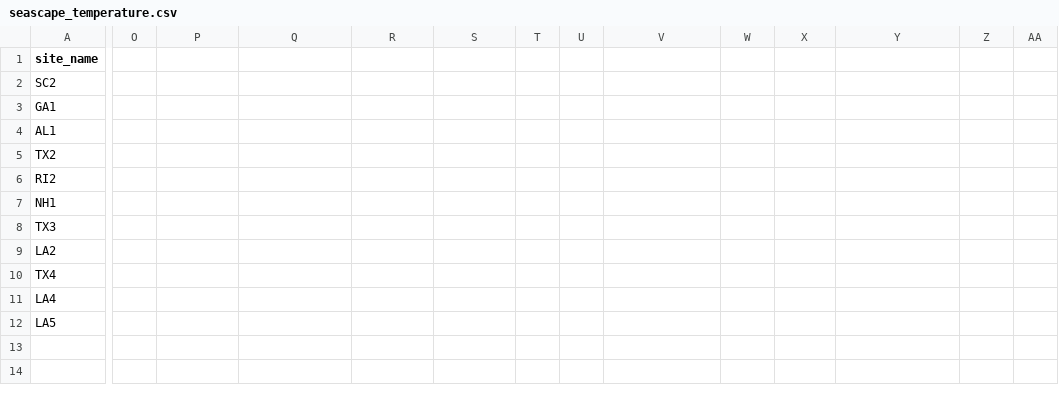
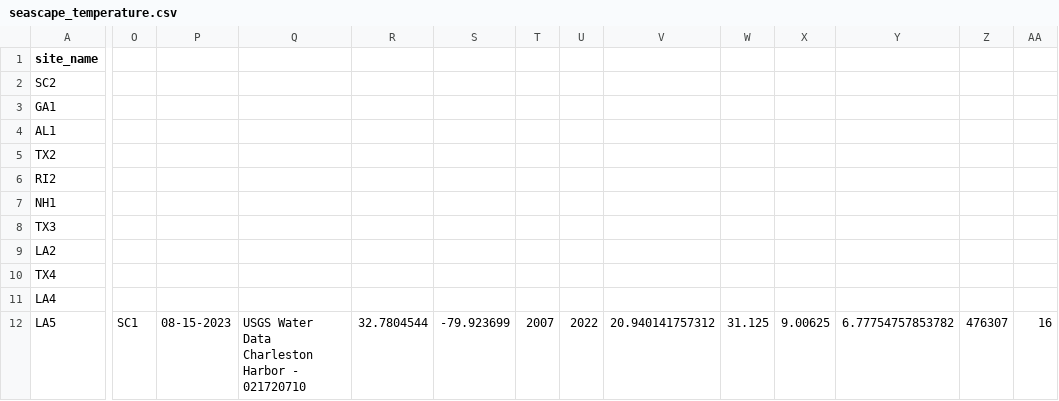
Before and after one commit to ModelValidationProgram/EasternOysterEnvData, a CSV file: 2022_SiteEnvironmentData/Seascape_Processed/seascape_temperature.csv, drawn as a sheet; only a part is shown, gaps mark what is left out; the diff covers the shown part only; the diff names each change by its address in the sheet, - before the commit and + after, or states it on an @@ line.

```diff
--- a/2022_SiteEnvironmentData/Seascape_Processed/seascape_temperature.csv
+++ b/2022_SiteEnvironmentData/Seascape_Processed/seascape_temperature.csv
-O12: (empty)
+O12: SC1
-P12: (empty)
+P12: 08-15-2023
-Q12: (empty)
+Q12: USGS Water Data Charleston Harbor - 021720710
-R12: (empty)
+R12: 32.7804544
-S12: (empty)
+S12: -79.923699
-T12: (empty)
+T12: 2007
-U12: (empty)
+U12: 2022
-V12: (empty)
+V12: 20.940141757312
-W12: (empty)
+W12: 31.125
-X12: (empty)
+X12: 9.00625
-Y12: (empty)
+Y12: 6.77754757853782
-Z12: (empty)
+Z12: 476307
-AA12: (empty)
+AA12: 16
```
Also changed, not shown: 1 edited cell elsewhere in this file, 2022_SiteEnvironmentData/Seascape_Processed/seascape_salinity.csv, 12 other files.
